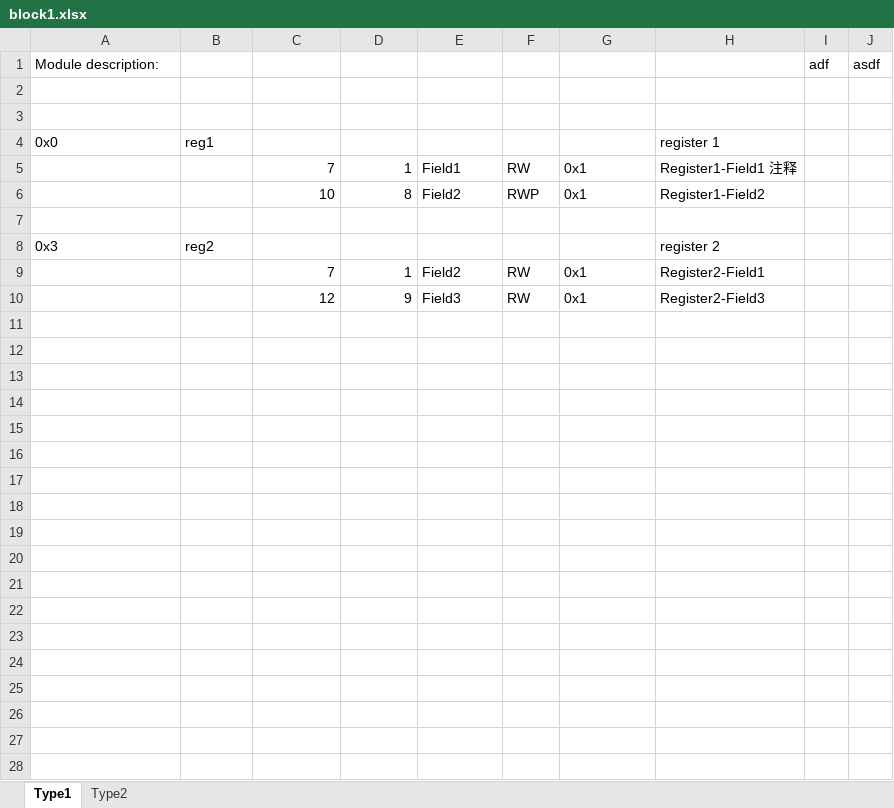
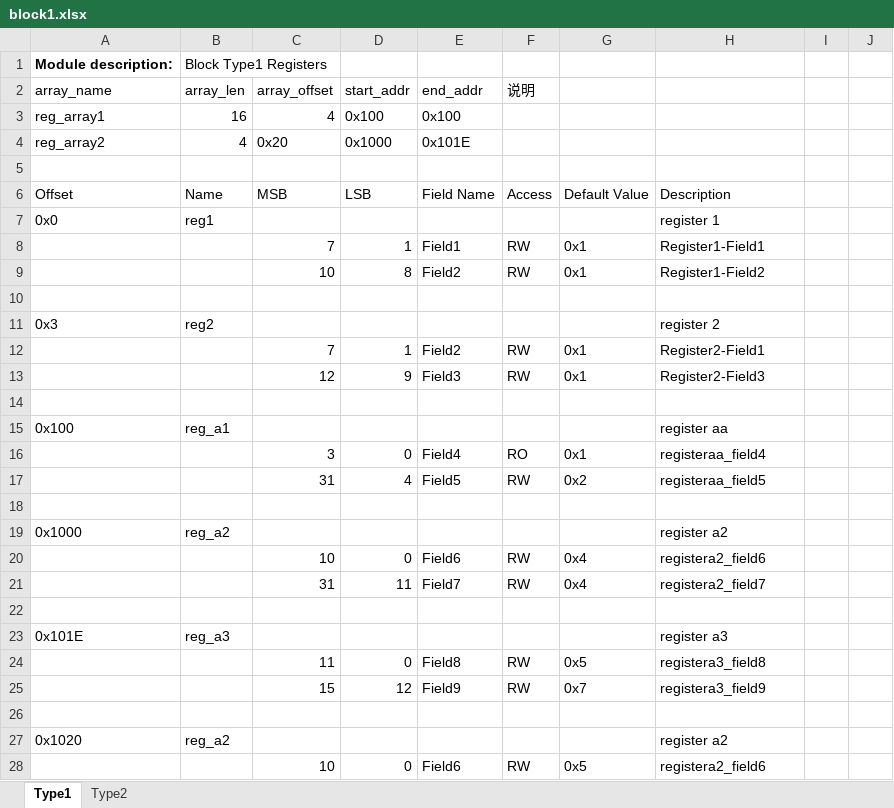
Before and after one commit to zhangyiant/RegisterPrinter, an Excel workbook: excels/block1.xlsx, sheet Type1, drawn as a sheet; only a part is shown; values as stored, in another font and other column widths than the file's, no borders; table styles not drawn; removed rows and columns are numbered as before the commit, all else as after; the diff covers the shown part only; the diff names each change by its address in the sheet, - before the commit and + after, or states it on an @@ line.

Commit message:
Update block1

```diff
--- a/excels/block1.xlsx (sheet Type1)
+++ b/excels/block1.xlsx (sheet Type1)
-row 1: Module description: |  |  |  |  |  |  |  | adf | asdf
+row 1: Module description: | Block Type1 Registers
+row 2: array_name | array_len | array_offset | start_addr | end_addr | 说明
+row 3: reg_array1 | 16 | 4 | 0x100 | 0x100
+row 4: reg_array2 | 4 | 0x20 | 0x1000 | 0x101E
-row 6: (empty)
+row 6: Offset | Name | MSB | LSB | Field Name | Access | Default Value | Description
-H8: Register1-Field1 注释
+H8: Register1-Field1
-F9: RWP
+F9: RW
+row 14: (empty)
+row 15: 0x100 | reg_a1 |  |  |  |  |  | register aa
+row 16:  |  | 3 | 0 | Field4 | RO | 0x1 | registeraa_field4
+row 17:  |  | 31 | 4 | Field5 | RW | 0x2 | registeraa_field5
+row 18: (empty)
+row 19: 0x1000 | reg_a2 |  |  |  |  |  | register a2
+row 20:  |  | 10 | 0 | Field6 | RW | 0x4 | registera2_field6
+row 21:  |  | 31 | 11 | Field7 | RW | 0x4 | registera2_field7
+row 22: (empty)
+row 23: 0x101E | reg_a3 |  |  |  |  |  | register a3
+row 24:  |  | 11 | 0 | Field8 | RW | 0x5 | registera3_field8
+row 25:  |  | 15 | 12 | Field9 | RW | 0x7 | registera3_field9
+row 26: (empty)
+row 27: 0x1020 | reg_a2 |  |  |  |  |  | register a2
+row 28:  |  | 10 | 0 | Field6 | RW | 0x5 | registera2_field6
```
Also changed, not shown: 1 added row elsewhere in this sheet.
